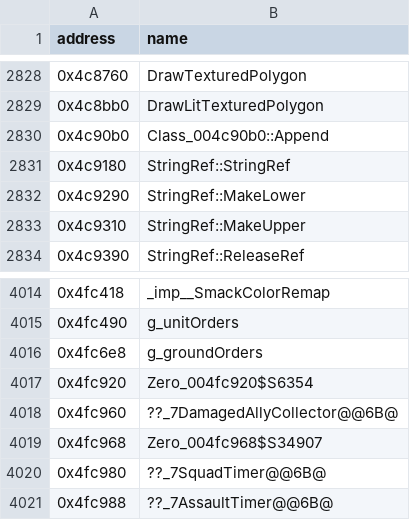
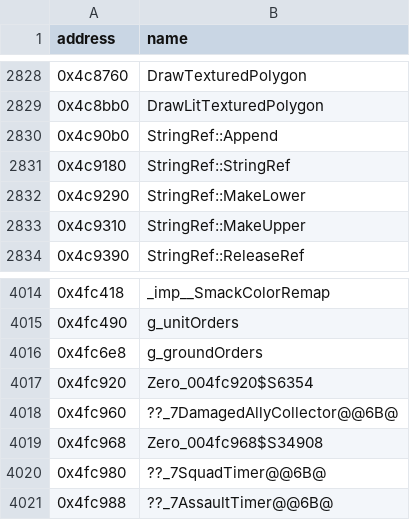
Before and after one commit to HectorBailey/byte-tactics, a CSV file: data/symbols.csv, drawn as a sheet; only a part is shown, gaps mark what is left out.

```diff
--- a/data/symbols.csv
+++ b/data/symbols.csv
@@ -2829,3 +2829,3 @@ address,name
 0x4c8bb0,DrawLitTexturedPolygon
-0x4c90b0,Class_004c90b0::Append
+0x4c90b0,StringRef::Append
 0x4c9180,StringRef::StringRef
@@ -4018,3 +4018,3 @@ address,name
 0x4fc960,??_7DamagedAllyCollector@@6B@
-0x4fc968,Zero_004fc968$S34907
+0x4fc968,Zero_004fc968$S34908
 0x4fc980,??_7SquadTimer@@6B@
```
Also changed, not shown: data/progress.csv, 3 other files.
